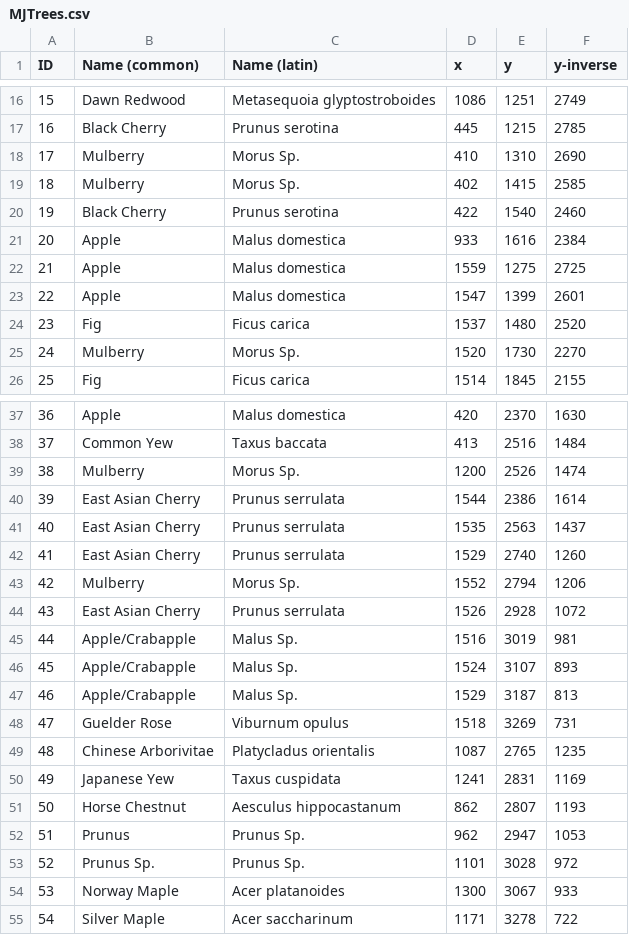
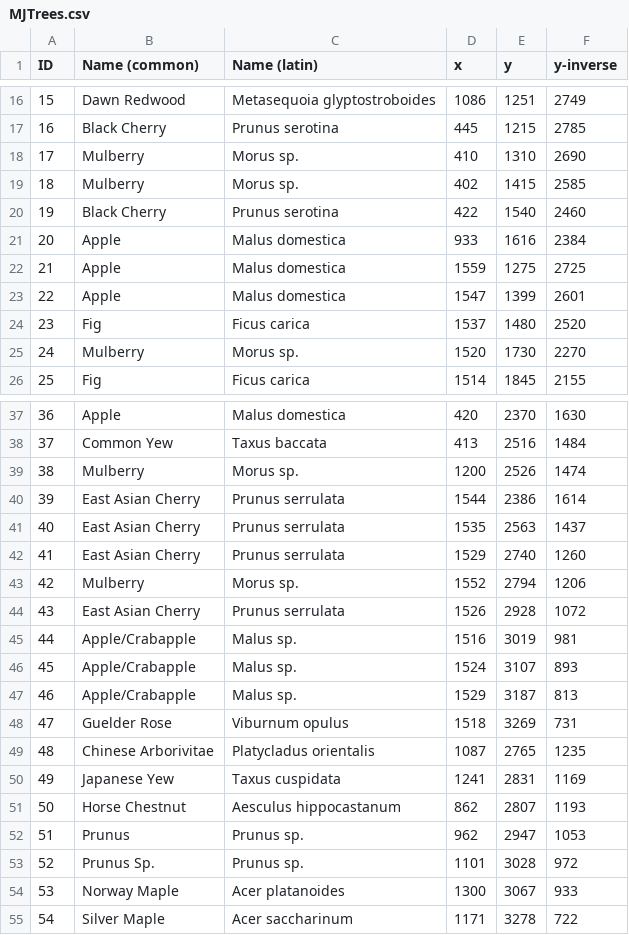
Before and after one commit to dluongo-17/MooreJacksonProject, a CSV file: MJTrees.csv, drawn as a sheet; only a part is shown, gaps mark what is left out; the diff covers the shown part only.

```diff
--- a/MJTrees.csv
+++ b/MJTrees.csv
@@ -17,4 +17,4 @@ ID,Name (common),Name (latin),x,y,y-inverse
 16,Black Cherry,Prunus serotina,445,1215,2785
-17,Mulberry,Morus Sp.,410,1310,2690
-18,Mulberry,Morus Sp.,402,1415,2585
+17,Mulberry,Morus sp.,410,1310,2690
+18,Mulberry,Morus sp.,402,1415,2585
 19,Black Cherry,Prunus serotina,422,1540,2460
@@ -24,3 +24,3 @@ ID,Name (common),Name (latin),x,y,y-inverse
 23,Fig,Ficus carica,1537,1480,2520
-24,Mulberry,Morus Sp.,1520,1730,2270
+24,Mulberry,Morus sp.,1520,1730,2270
 25,Fig,Ficus carica,1514,1845,2155
@@ -38,3 +38,3 @@ ID,Name (common),Name (latin),x,y,y-inverse
 37,Common Yew,Taxus baccata,413,2516,1484
-38,Mulberry,Morus Sp.,1200,2526,1474
+38,Mulberry,Morus sp.,1200,2526,1474
 39,East Asian Cherry,Prunus serrulata,1544,2386,1614
@@ -42,7 +42,7 @@ ID,Name (common),Name (latin),x,y,y-inverse
 41,East Asian Cherry,Prunus serrulata,1529,2740,1260
-42,Mulberry,Morus Sp.,1552,2794,1206
+42,Mulberry,Morus sp.,1552,2794,1206
 43,East Asian Cherry,Prunus serrulata,1526,2928,1072
-44,Apple/Crabapple,Malus Sp.,1516,3019,981
-45,Apple/Crabapple,Malus Sp.,1524,3107,893
-46,Apple/Crabapple,Malus Sp.,1529,3187,813
+44,Apple/Crabapple,Malus sp.,1516,3019,981
+45,Apple/Crabapple,Malus sp.,1524,3107,893
+46,Apple/Crabapple,Malus sp.,1529,3187,813
 47,Guelder Rose,Viburnum opulus,1518,3269,731
@@ -51,4 +51,4 @@ ID,Name (common),Name (latin),x,y,y-inverse
 50,Horse Chestnut,Aesculus hippocastanum,862,2807,1193
-51,Prunus,Prunus Sp.,962,2947,1053
-52,Prunus Sp.,Prunus Sp.,1101,3028,972
+51,Prunus,Prunus sp.,962,2947,1053
+52,Prunus Sp.,Prunus sp.,1101,3028,972
 53,Norway Maple,Acer platanoides,1300,3067,933
```
Also changed, not shown: 1 edited cell elsewhere in this file.
